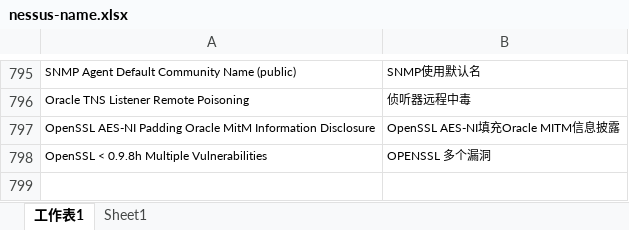
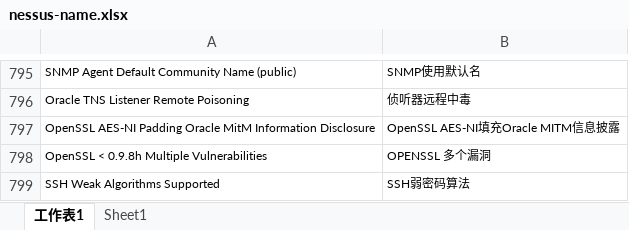
Before and after one commit to EY-GZ-CTM/Nessus-translator, an Excel workbook: nessus-name.xlsx, sheet 工作表1, drawn as a sheet; only a part is shown, gaps mark what is left out; values as stored, in another font and other column widths than the file's, no borders; the diff names each change by its address in the sheet, - before the commit and + after, or states it on an @@ line.

```diff
--- a/nessus-name.xlsx (sheet 工作表1)
+++ b/nessus-name.xlsx (sheet 工作表1)
+row 799: SSH Weak Algorithms Supported | SSH弱密码算法
```
Also changed, not shown: nessus-solution.xlsx.
